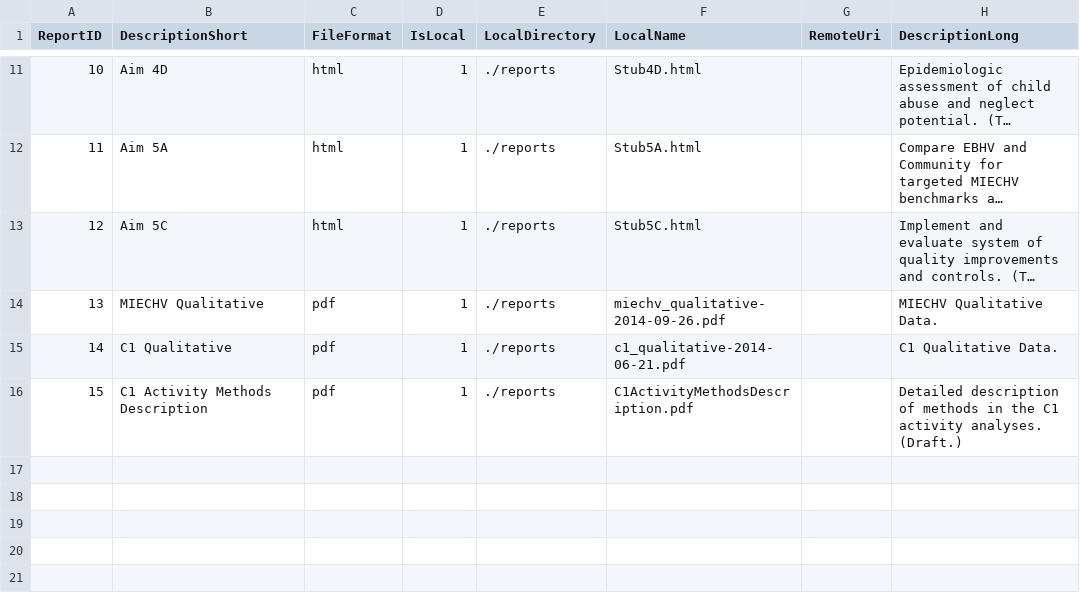
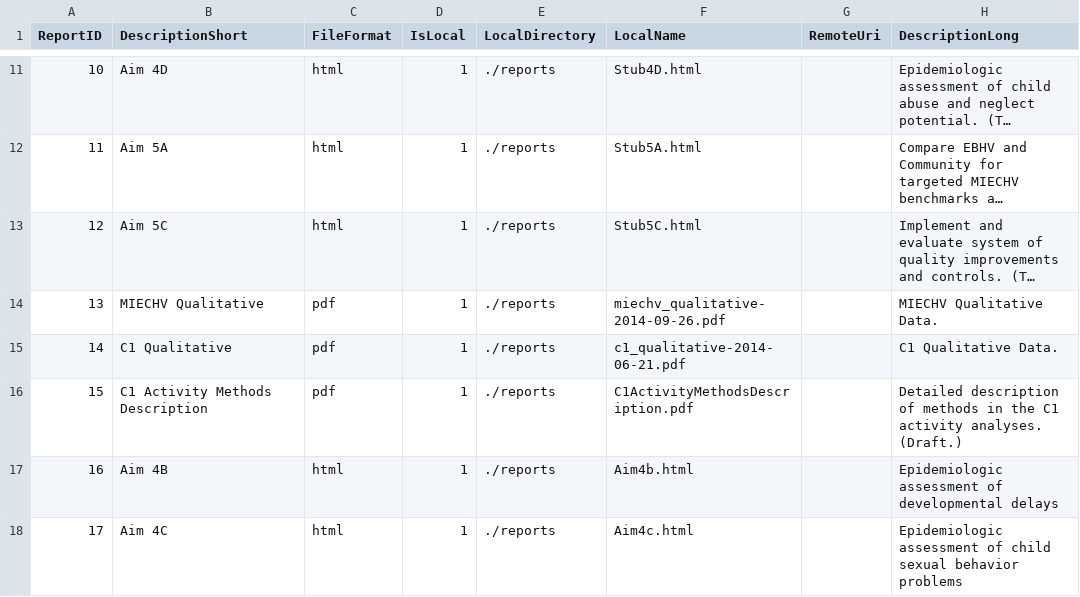
Before and after one commit to OuhscBbmc/MReportingPublic, a CSV file: reports/create_index/tblReport.csv, drawn as a sheet; only a part is shown, gaps mark what is left out; long unchanged cells end in …; the diff names each change by its address in the sheet, - before the commit and + after, or states it on an @@ line.

```diff
--- a/reports/create_index/tblReport.csv
+++ b/reports/create_index/tblReport.csv
+row 17: 16 | Aim 4B | html | 1 | ./reports | Aim4b.html |  | Epidemiologic assessment of developmental delays
+row 18: 17 | Aim 4C | html | 1 | ./reports | Aim4c.html |  | Epidemiologic assessment of child sexual behavior problems
```
Also changed, not shown: reports/create_index/tblJunctionReportByGoal.csv, 5 other files.
